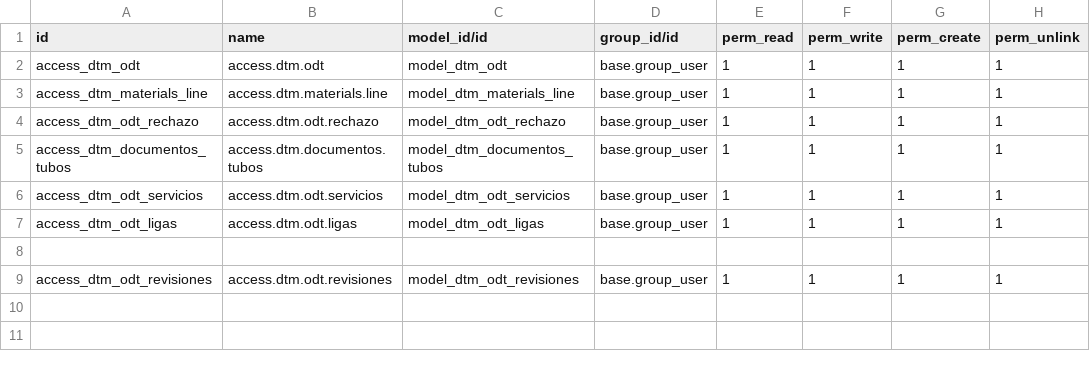
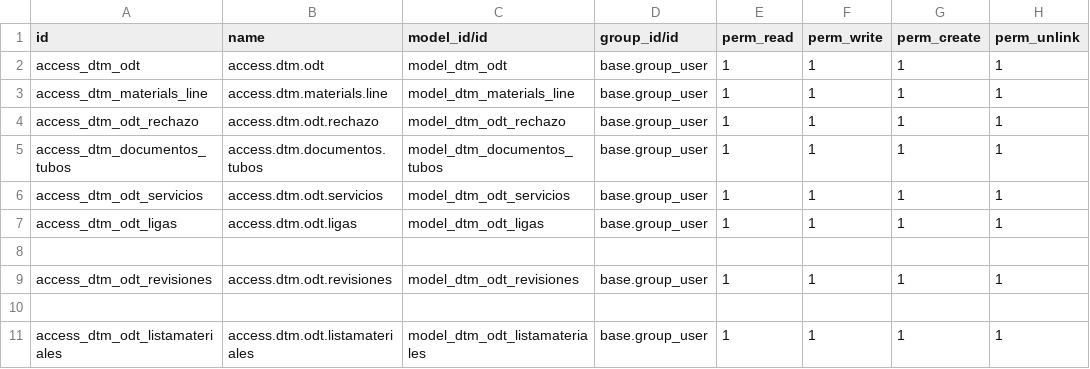
Before and after one commit to rafaguzmang/dtm_odt, a CSV file: security/ir.model.access.csv, drawn as a sheet.

```diff
--- a/security/ir.model.access.csv
+++ b/security/ir.model.access.csv
@@ -9 +9,3 @@ access_dtm_odt_ligas,access.dtm.odt.ligas,model_dtm_odt_ligas,base.group_user,1,
 access_dtm_odt_revisiones,access.dtm.odt.revisiones,model_dtm_odt_revisiones,base.group_user,1,1,1,1
+
+access_dtm_odt_listamateriales,access.dtm.odt.listamateriales,model_dtm_odt_listamateriales,base.group_user,1,1,1,1
```
Also changed, not shown: 2 other files.
